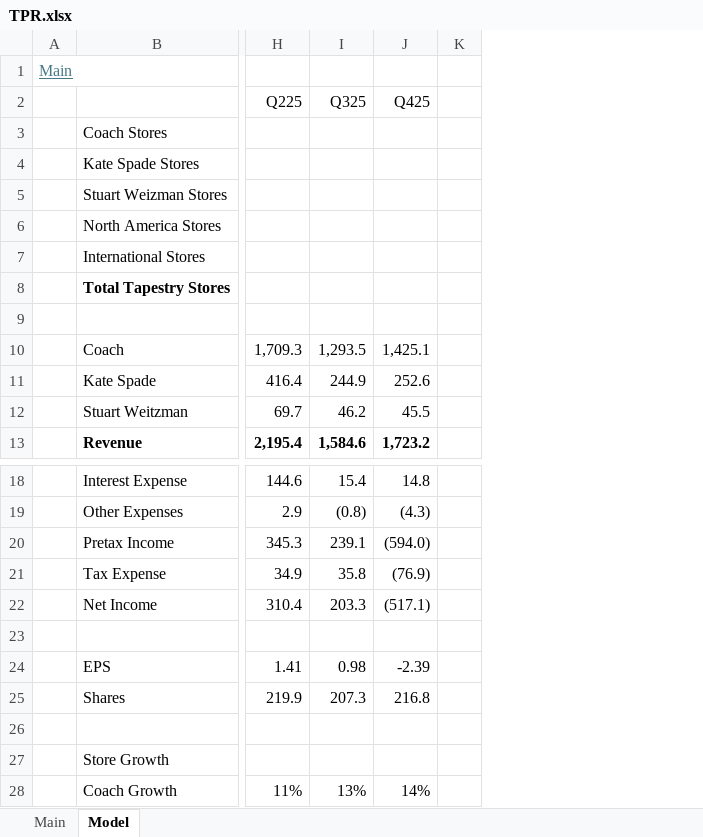
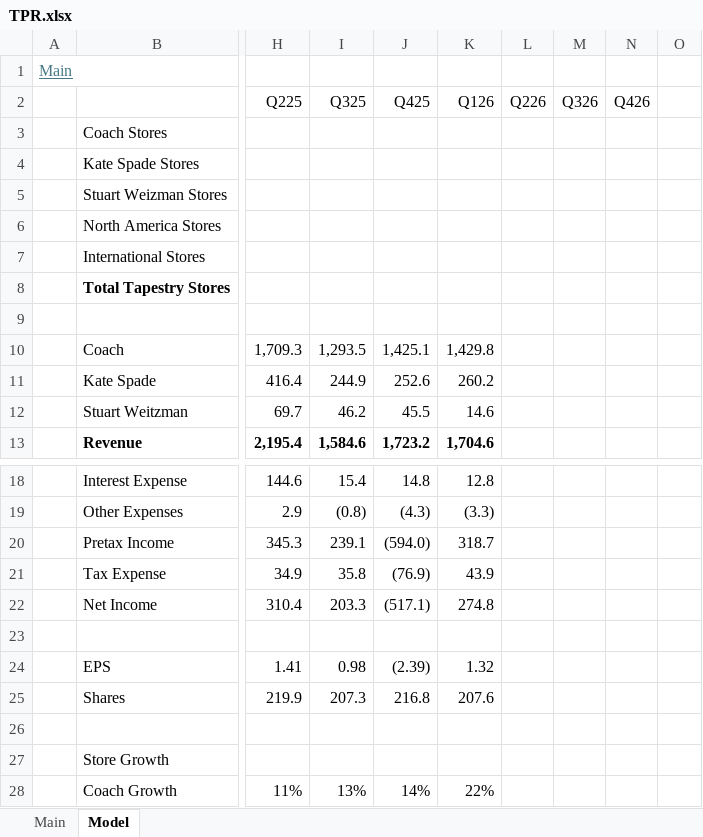
Before and after one commit to oscarsettje/Models, an Excel workbook: TPR.xlsx, sheet Model, drawn as a sheet; only a part is shown, gaps mark what is left out; values as stored, in another font and other column widths than the file's, no borders; the diff names each change by its address in the sheet, - before the commit and + after, or states it on an @@ line.

```diff
--- a/TPR.xlsx (sheet Model)
+++ b/TPR.xlsx (sheet Model)
+column K (Q126), rows 10-13: 1,429.8 | 260.2 | 14.6 | 1,704.6; rows 18-28: 12.8 | (3.3) | 318.7 | 43.9 | 274.8 |  | 1.32 | 207.6 |  |  | 22%
+column L (Q226), empty
+column M (Q326), empty
+column N (Q426), empty
-J24 (Q425): -2.39
+J24 (Q425): (2.39)
```
Also changed, not shown: sheet Main, formulas that keep their value, BURL.xlsx, MONC.MI.xlsx, 5 other files.
